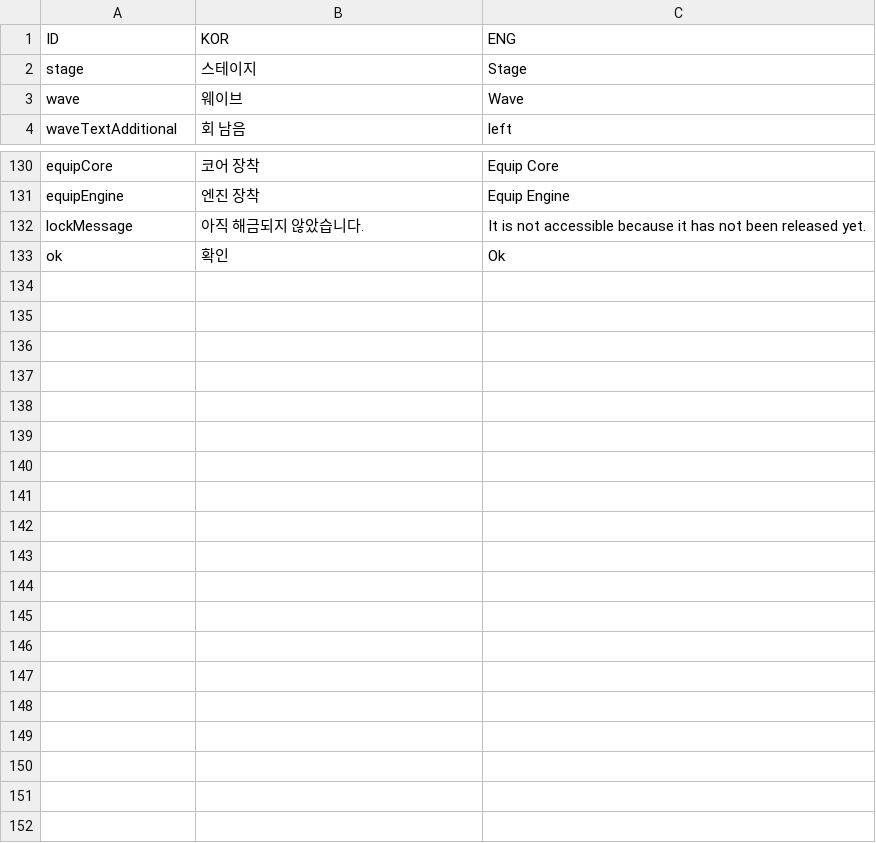
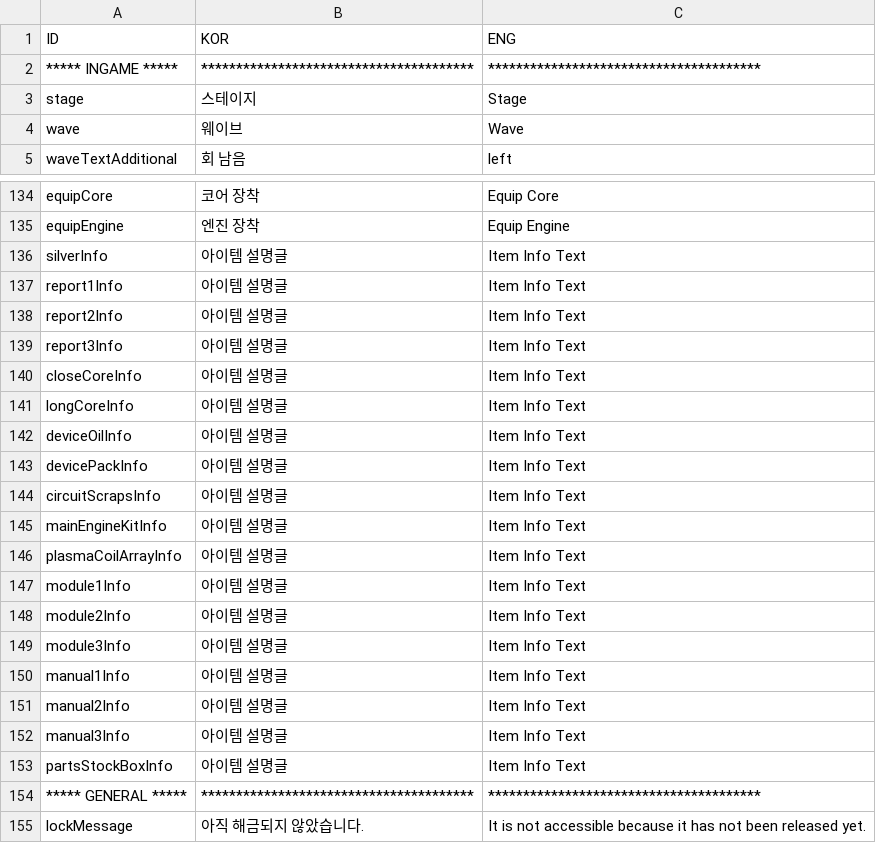
Before and after one commit to rockdo4/UNITY_ProjectMEKA, a CSV file: UNITY_ProjectMEKA/Assets/Resources/Table/StringTable.csv, drawn as a sheet; only a part is shown, gaps mark what is left out; the shorter side is filled out with more unchanged rows; the diff covers the shown part only.

Commit message:
<ItemInfoTable> - 아이템 설명 칼럼 추가
<StringTable>
- 종류별로 나누고 아이템 설명 추가

<Item>
- 아이템 설명변수 추가

<ItemCardManager>
- 아이템카드에 이미지, 이름 적용 완료

```diff
--- a/UNITY_ProjectMEKA/Assets/Resources/Table/StringTable.csv
+++ b/UNITY_ProjectMEKA/Assets/Resources/Table/StringTable.csv
@@ -1,2 +1,3 @@
 ID,KOR,ENG
+***** INGAME *****,***************************************,***************************************
 stage,스테이지,Stage
@@ -131,2 +135,21 @@ equipCore,코어 장착,Equip Core
 equipEngine,엔진 장착,Equip Engine
+silverInfo,아이템 설명글,Item Info Text
+report1Info,아이템 설명글,Item Info Text
+report2Info,아이템 설명글,Item Info Text
+report3Info,아이템 설명글,Item Info Text
+closeCoreInfo,아이템 설명글,Item Info Text
+longCoreInfo,아이템 설명글,Item Info Text
+deviceOilInfo,아이템 설명글,Item Info Text
+devicePackInfo,아이템 설명글,Item Info Text
+circuitScrapsInfo,아이템 설명글,Item Info Text
+mainEngineKitInfo,아이템 설명글,Item Info Text
+plasmaCoilArrayInfo,아이템 설명글,Item Info Text
+module1Info,아이템 설명글,Item Info Text
+module2Info,아이템 설명글,Item Info Text
+module3Info,아이템 설명글,Item Info Text
+manual1Info,아이템 설명글,Item Info Text
+manual2Info,아이템 설명글,Item Info Text
+manual3Info,아이템 설명글,Item Info Text
+partsStockBoxInfo,아이템 설명글,Item Info Text
+***** GENERAL *****,***************************************,***************************************
 lockMessage,아직 해금되지 않았습니다.,"It is not accessible because it has not been released yet. "
```
Also changed, not shown: 3 added rows, 29 moved rows and 11 edited cells elsewhere in this file, UNITY_ProjectMEKA/Assets/Resources/Table/ItemInfoTable.csv, 2 other files.
